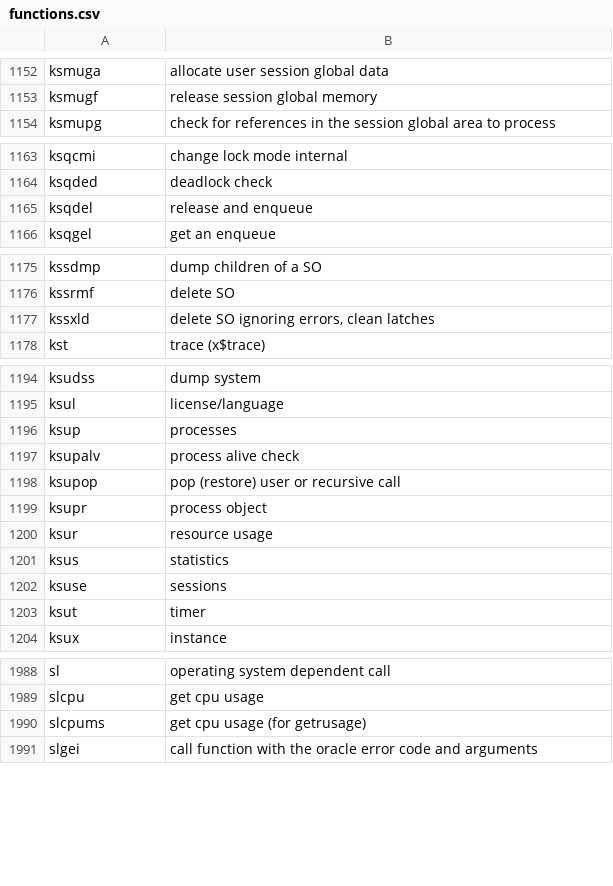
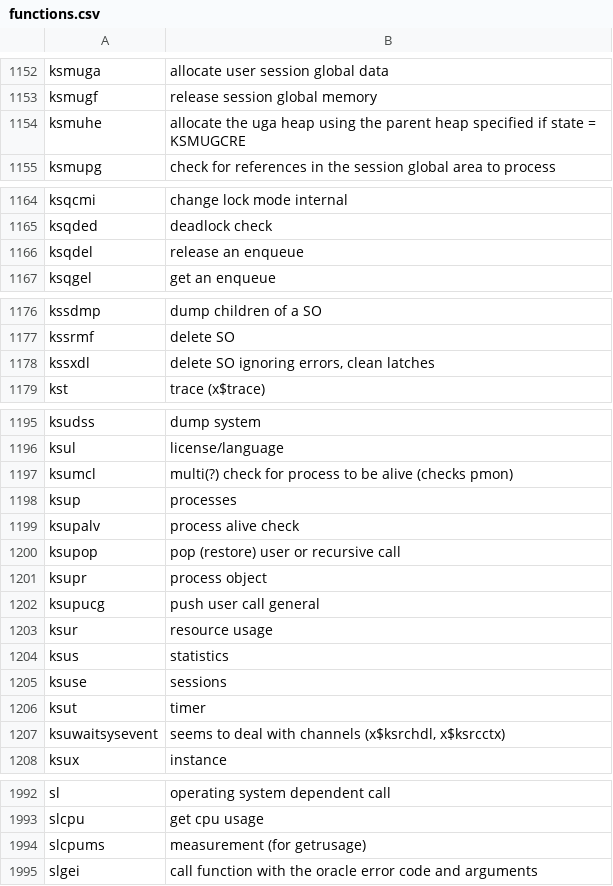
Before and after one commit to skoehler-soocs/ora_db_func_anno, a CSV file: functions.csv, drawn as a sheet; only a part is shown, gaps mark what is left out.

Commit message:
various updates and additions, including guesses

```diff
--- a/functions.csv
+++ b/functions.csv
@@ -1153,2 +1153,3 @@ ksmuga|allocate user session global data
 ksmugf|release session global memory
+ksmuhe|allocate the uga heap using the parent heap specified if state = KSMUGCRE
 ksmupg|check for references in the session global area to process
@@ -1164,3 +1165,3 @@ ksqcmi|change lock mode internal
 ksqded|deadlock check
-ksqdel|release and enqueue
+ksqdel|release an enqueue
 ksqgel|get an enqueue
@@ -1176,3 +1177,3 @@ kssdmp|dump children of a SO
 kssrmf|delete SO
-kssxld|delete SO ignoring errors, clean latches
+kssxdl|delete SO ignoring errors, clean latches
 kst|trace (x$trace)
@@ -1195,2 +1196,3 @@ ksudss|dump system
 ksul|license/language
+ksumcl|multi(?) check for process to be alive (checks pmon)
 ksup|processes
@@ -1199,2 +1201,3 @@ ksupop|pop (restore) user or recursive call
 ksupr|process object
+ksupucg|push user call general
 ksur|resource usage
@@ -1203,2 +1206,3 @@ ksuse|sessions
 ksut|timer
+ksuwaitsysevent|seems to deal with channels (x$ksrchdl, x$ksrcctx)
 ksux|instance
@@ -1989,3 +1993,3 @@ sl|operating system dependent call
 slcpu|get cpu usage
-slcpums|get cpu usage (for getrusage)
+slcpums|measurement (for getrusage)
 slgei|call function with the oracle error code and arguments
```
